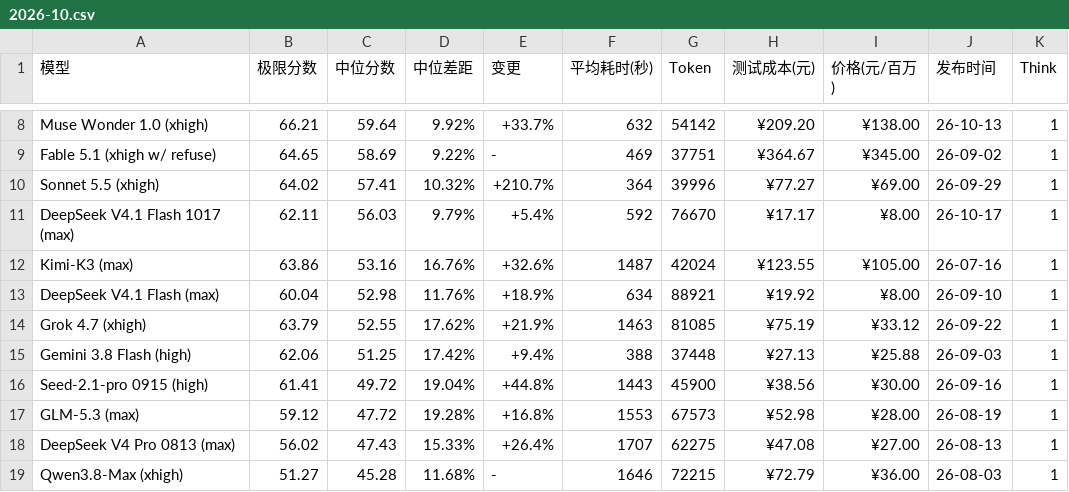
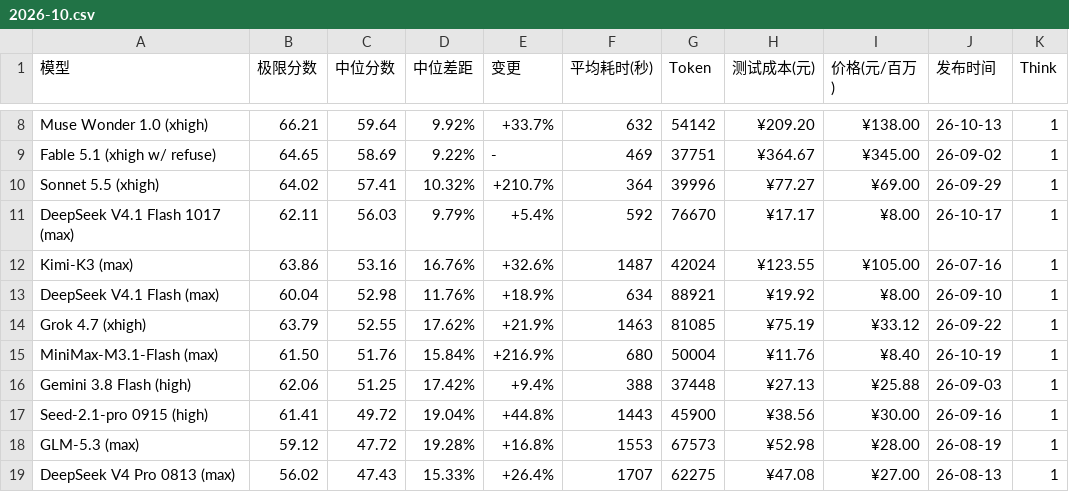
Before and after one commit to llm2014/llm_benchmark, a CSV file: docs/data/logic/2026-10.csv, drawn as a sheet; only a part is shown, gaps mark what is left out; the shorter side is filled out with more unchanged rows.

Commit message:
add minimax m3.1 flash

```diff
--- a/docs/data/logic/2026-10.csv
+++ b/docs/data/logic/2026-10.csv
@@ -14,2 +14,3 @@
 "Grok 4.7 (xhigh)","63.79","52.55","17.62%","+21.9%","1463","81085","¥75.19","¥33.12","26-09-22","1"
+"MiniMax-M3.1-Flash (max)","61.50","51.76","15.84%","+216.9%","680","50004","¥11.76","¥8.40","26-10-19","1"
 "Gemini 3.8 Flash (high)","62.06","51.25","17.42%","+9.4%","388","37448","¥27.13","¥25.88","26-09-03","1"
```
Also changed, not shown: 1 other file.
